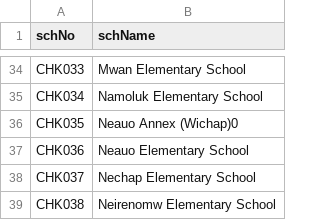
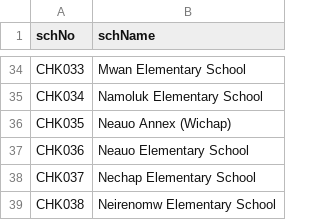
Before and after one commit to PacificEMIS/pacific-emis-education-survey-tool, a CSV file: app/src/main/assets/schools.csv, drawn as a sheet; only a part is shown, gaps mark what is left out.

```diff
--- a/app/src/main/assets/schools.csv
+++ b/app/src/main/assets/schools.csv
@@ -35,3 +35,3 @@ CHK033,Mwan Elementary School
 CHK034,Namoluk Elementary School
-CHK035,Neauo Annex (Wichap)0
+CHK035,Neauo Annex (Wichap)
 CHK036,Neauo Elementary School
```
Also changed, not shown: 1 other file.
